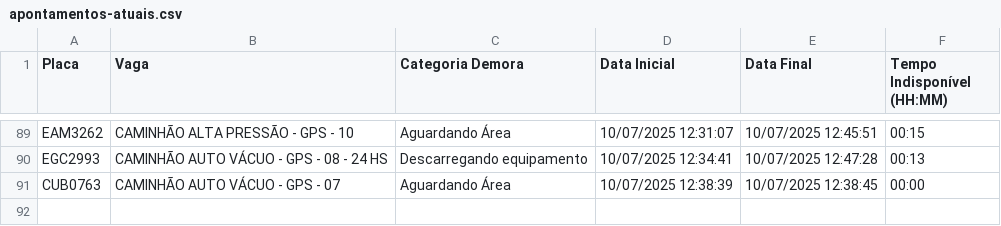
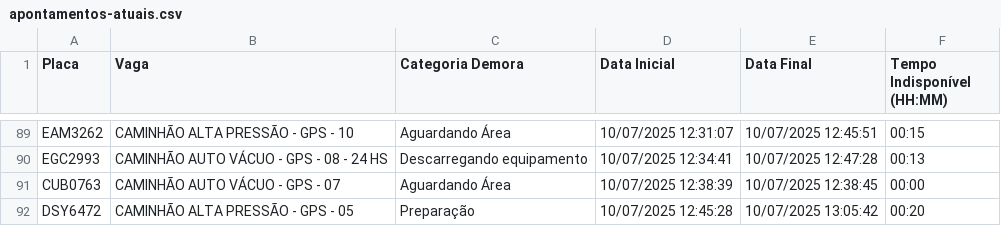
Before and after one commit to GrupoGps-Mecanizada/Banco-De-Dados, a CSV file: Apontamentos/apontamentos-atuais.csv, drawn as a sheet; only a part is shown, gaps mark what is left out; the diff names each change by its address in the sheet, - before the commit and + after, or states it on an @@ line.

Commit message:
🔄 Auto-refresh 266: 10/07/2025, 13:11:13 - 1 arquivos

```diff
--- a/Apontamentos/apontamentos-atuais.csv
+++ b/Apontamentos/apontamentos-atuais.csv
+row 92: DSY6472 | CAMINHÃO ALTA PRESSÃO - GPS - 05 | Preparação | 10/07/2025 12:45:28 | 10/07/2025 13:05:42 | 00:20
```
